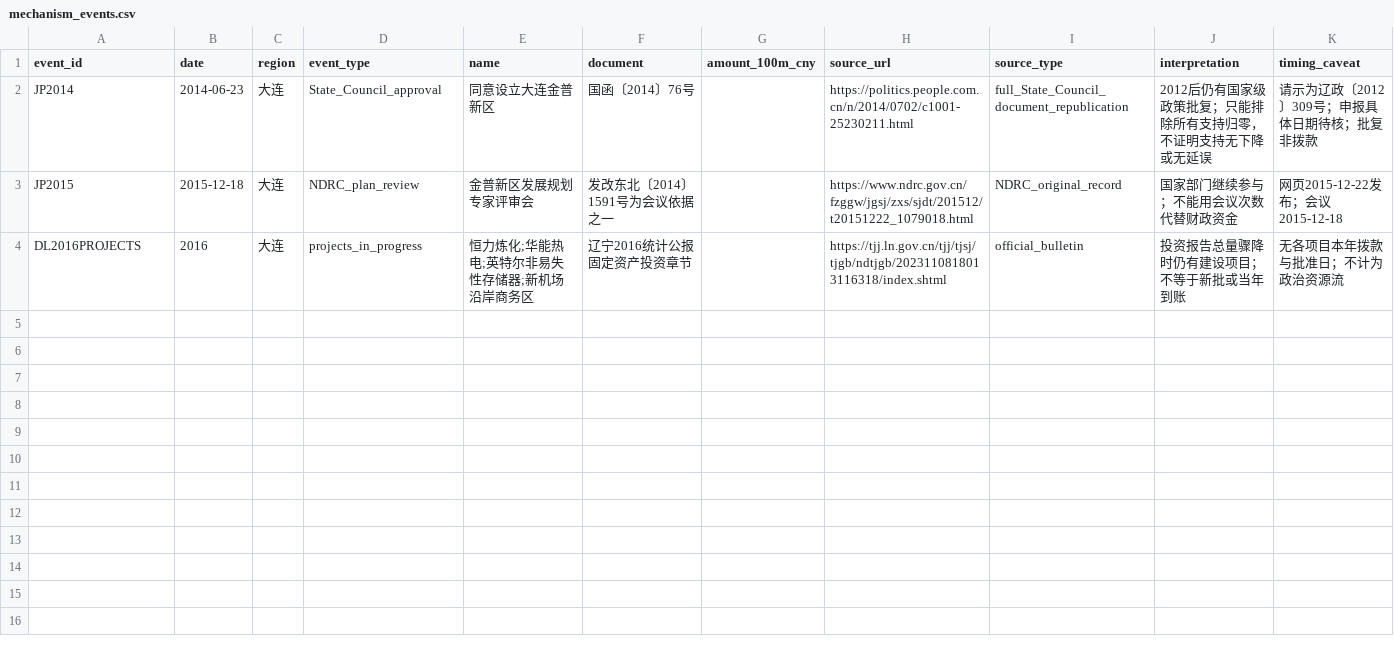
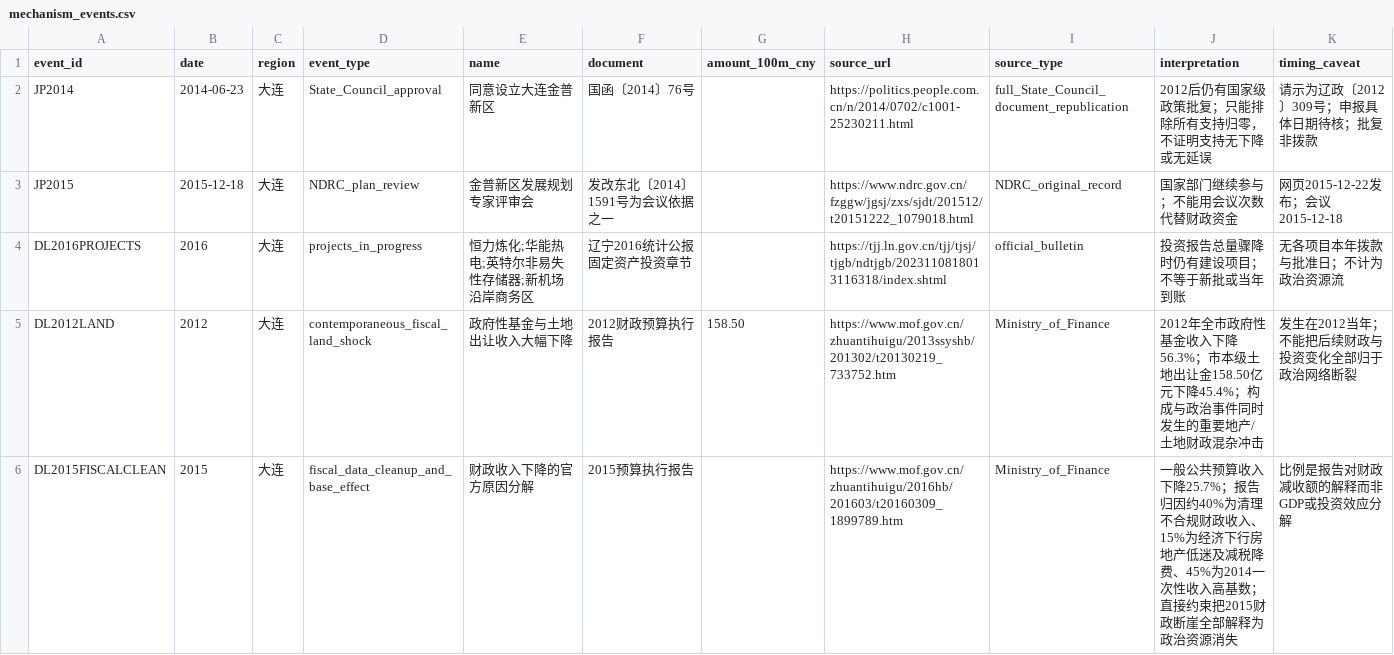
Before and after one commit to Zhangsfish/Dalian, a CSV file: research/bo2012/data/mechanism_events.csv, drawn as a sheet; the diff names each change by its address in the sheet, - before the commit and + after, or states it on an @@ line.

Commit message:
research S02A: add 2012 land shock and 2015 fiscal-cleanup confounders

```diff
--- a/research/bo2012/data/mechanism_events.csv
+++ b/research/bo2012/data/mechanism_events.csv
+row 5: DL2012LAND | 2012 | 大连 | contemporaneous_fiscal_land_shock | 政府性基金与土地出让收入大幅下降 | 2012财政预算执行报告 | 158.50 | https://www.mof.gov.cn/zhuantihuigu/2013ssyshb/201302/t20130219_733752.htm | Ministry_of_Finance | 2012年全市政府性基金收入下降56.3%；市本级土地出让金158.50亿元下降45.4%；构成与政治事件同时发生的重要地产/土地财政混杂冲击 | 发生在2012当年；不能把后续财政与投资变化全部归于政治网络断裂
+row 6: DL2015FISCALCLEAN | 2015 | 大连 | fiscal_data_cleanup_and_base_effect | 财政收入下降的官方原因分解 | 2015预算执行报告 |  | https://www.mof.gov.cn/zhuantihuigu/2016hb/201603/t20160309_1899789.htm | Ministry_of_Finance | 一般公共预算收入下降25.7%；报告归因约40%为清理不合规财政收入、15%为经济下行房地产低迷及减税降费、45%为2014一次性收入高基数；直接约束把2015财政断崖全部解释为政治资源消失 | 比例是报告对财政减收额的解释而非GDP或投资效应分解
```
